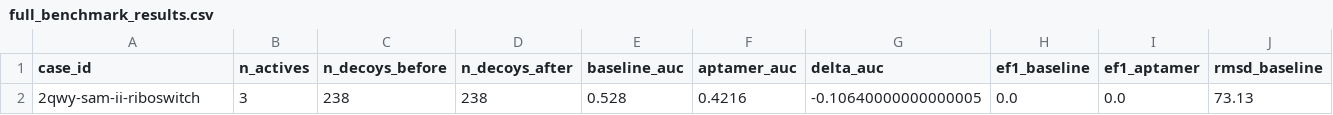
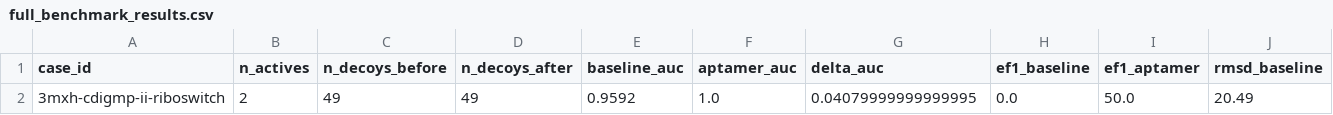
Before and after one commit to AptScout/aptamer-docking-benchmarks, a CSV file: derived/aptscout/full_benchmark_results.csv, drawn as a sheet; only a part is shown; removed rows and columns are numbered as before the commit, all else as after; rows hold the shown columns only; the diff names each change by its address in the sheet, - before the commit and + after, or states it on an @@ line.

```diff
--- a/derived/aptscout/full_benchmark_results.csv
+++ b/derived/aptscout/full_benchmark_results.csv
-row 2: 2qwy-sam-ii-riboswitch | 3 | 238 | 238 | 0.528 | 0.4216 | -0.10640000000000005 | 0.0 | 0.0 | 73.13
+row 2: 3mxh-cdigmp-ii-riboswitch | 2 | 49 | 49 | 0.9592 | 1.0 | 0.04079999999999995 | 0.0 | 50.0 | 20.49
```
Also changed, not shown: 29 other files.
